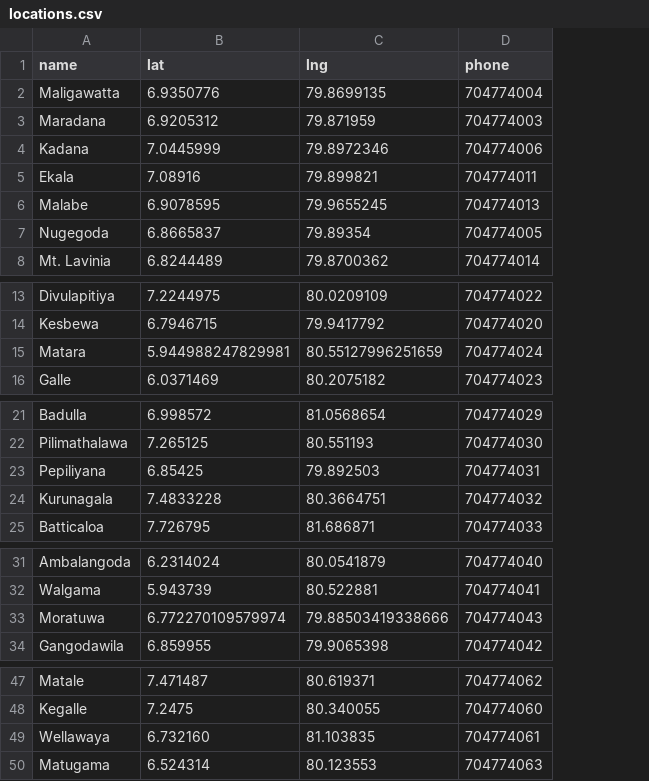
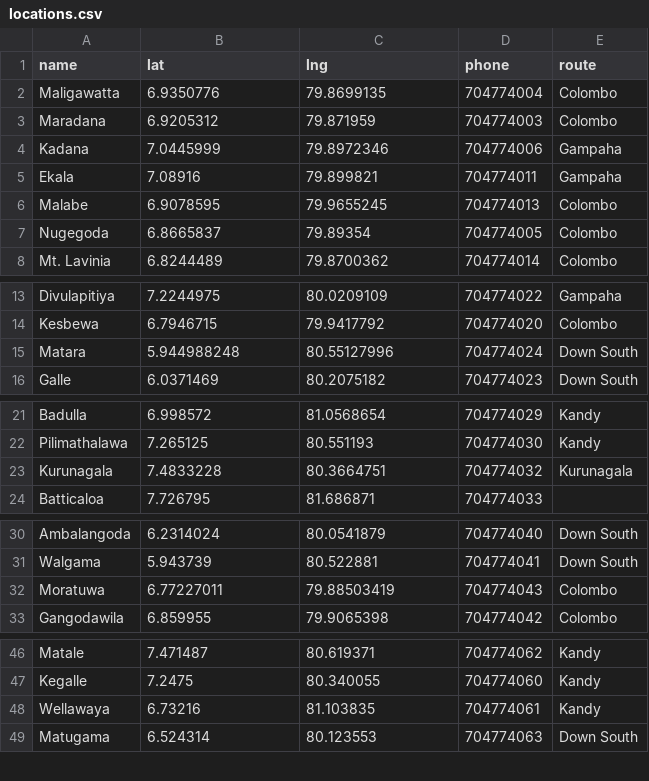
Before and after one commit to t-abhisheka/energ1-outlet-finder, a CSV file: locations.csv, drawn as a sheet; only a part is shown, gaps mark what is left out; removed rows and columns are numbered as before the commit, all else as after; the diff names each change by its address in the sheet, - before the commit and + after, or states it on an @@ line.

Commit message:
Added 2 pages. Define delivery routes. and added routes to the locations csv

```diff
--- a/locations.csv
+++ b/locations.csv
+column E (route), rows 2-8: Colombo | Colombo | Gampaha | Gampaha | Colombo | Colombo | Colombo; rows 13-16: Gampaha | Colombo | Down South | Down South; rows 21-23: Kandy | Kandy | Kurunagala; rows 30-33: Down South | Down South | Colombo | Colombo; rows 46-49: Kandy | Kandy | Kandy | Down South
-B15 (lat): 5.944988247829981
+B15 (lat): 5.944988248
-C15 (lng): 80.55127996251659
+C15 (lng): 80.55127996
-row 23: Pepiliyana | 6.85425 | 79.892503 | 704774031
-B32 (lat): 6.772270109579974
+B32 (lat): 6.77227011
-C32 (lng): 79.88503419338666
+C32 (lng): 79.88503419
-B48 (lat): 6.732160
+B48 (lat): 6.73216
```
Also changed, not shown: 6 other files.
